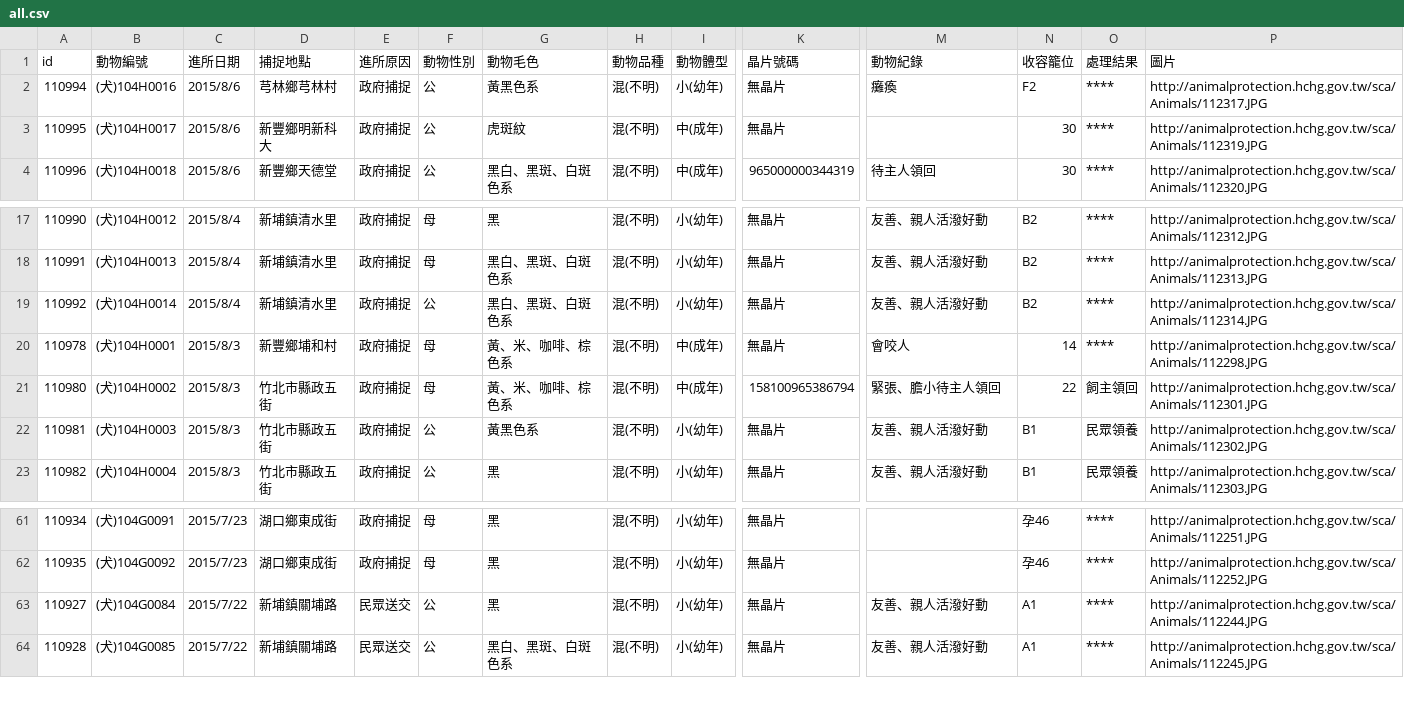
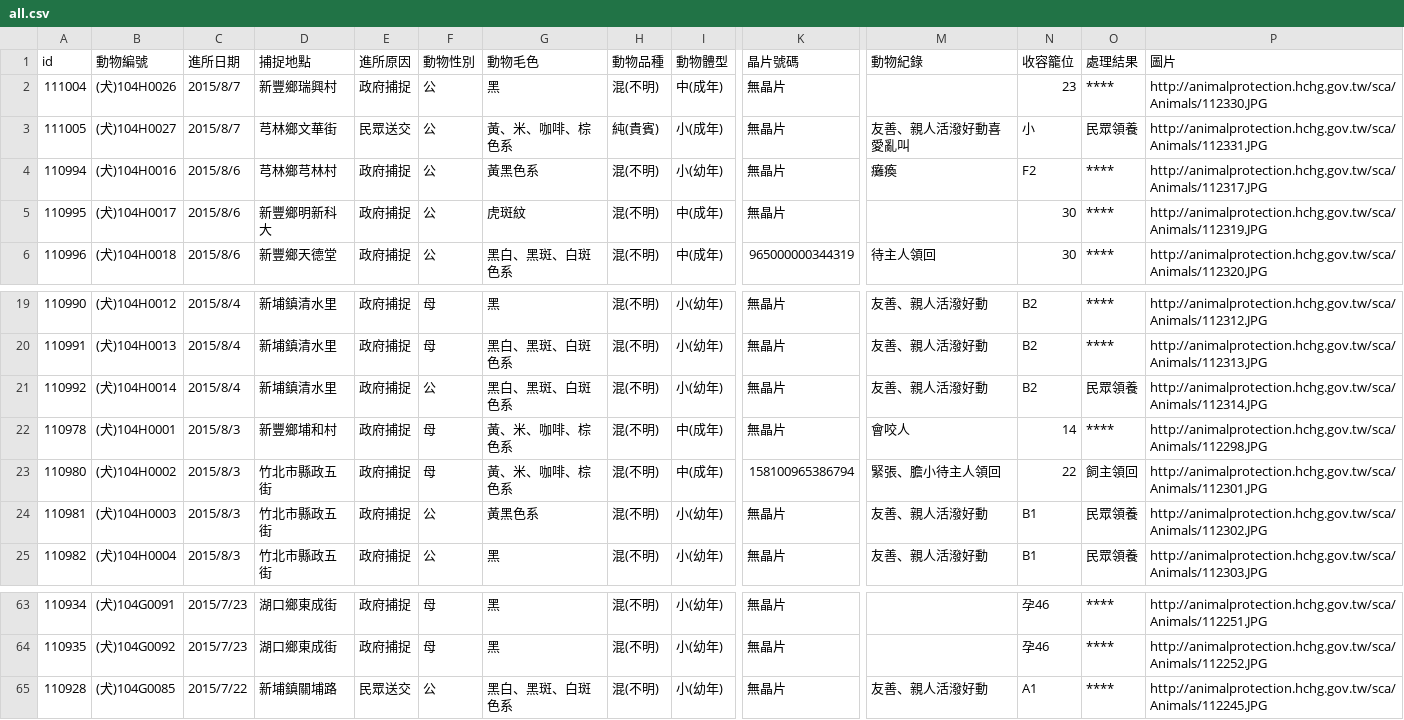
Before and after one commit to g0v/animal.coa, a CSV file: 新竹縣/all.csv, drawn as a sheet; only a part is shown, gaps mark what is left out; removed rows and columns are numbered as before the commit, all else as after; rows hold the shown columns only; the diff names each change by its address in the sheet, - before the commit and + after, or states it on an @@ line.

Commit message:
Update csv at 新竹縣, 臺北市

```diff
--- a/新竹縣/all.csv
+++ b/新竹縣/all.csv
+row 2: 111004 | (犬)104H0026 | 2015/8/7 | 新豐鄉瑞興村 | 政府捕捉 | 公 | 黑 | 混(不明) | 中(成年) | 無晶片 |  | 23 | **** | http://animalprotection.hchg.gov.tw/sca/Animals/112330.JPG
+row 3: 111005 | (犬)104H0027 | 2015/8/7 | 芎林鄉文華街 | 民眾送交 | 公 | 黃、米、咖啡、棕色系 | 純(貴賓) | 小(成年) | 無晶片 | 友善、親人活潑好動喜愛亂叫 | 小 | 民眾領養 | http://animalprotection.hchg.gov.tw/sca/Animals/112331.JPG
-O21 (處理結果): ****
+O21 (處理結果): 民眾領養
-row 63: 110927 | (犬)104G0084 | 2015/7/22 | 新埔鎮關埔路 | 民眾送交 | 公 | 黑 | 混(不明) | 小(幼年) | 無晶片 | 友善、親人活潑好動 | A1 | **** | http://animalprotection.hchg.gov.tw/sca/Animals/112244.JPG
```
